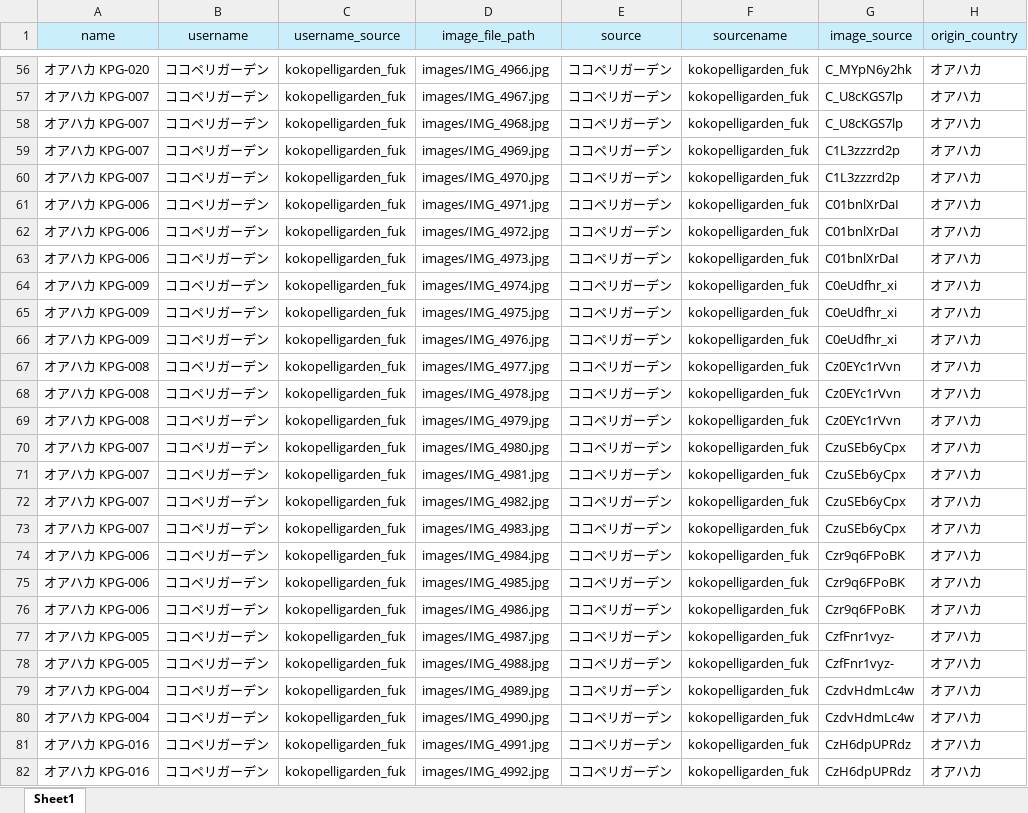
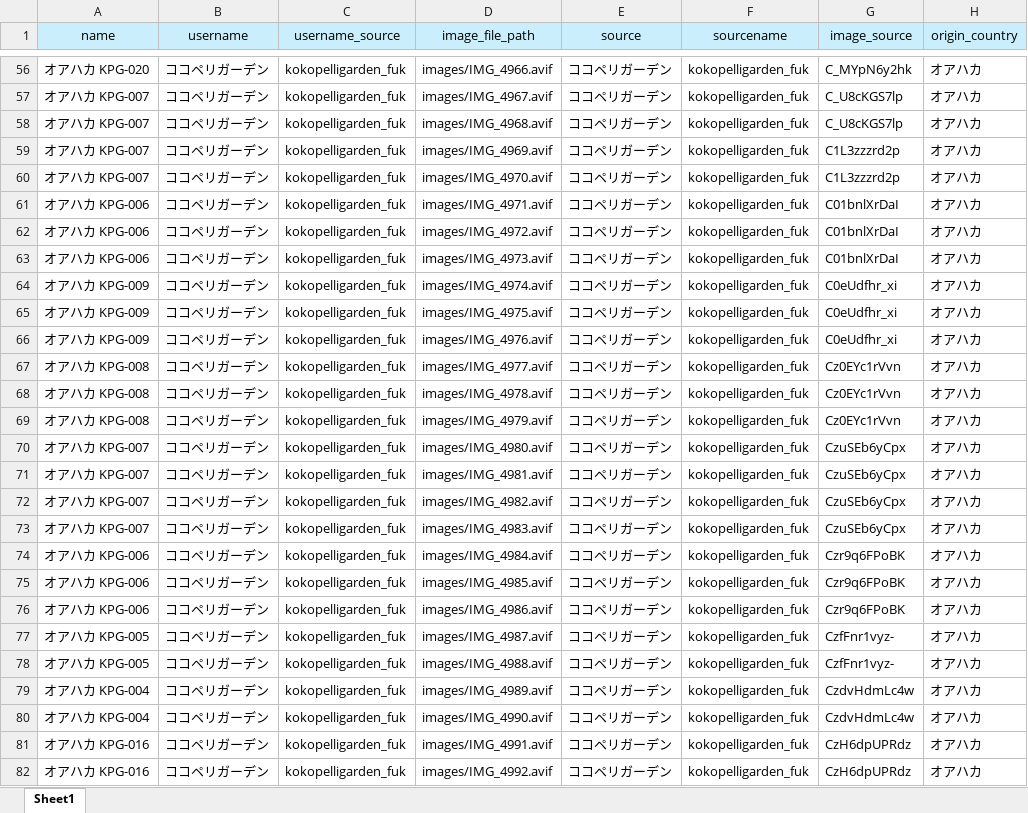
Before and after one commit to IggyRAW/agave-image-search-system, an Excel workbook: src/backend/excel/対応表.xlsx, sheet Sheet1, drawn as a sheet; only a part is shown, gaps mark what is left out; values as stored, in another font and other column widths than the file's, no borders; the diff covers the shown part only; the diff names each change by its address in the sheet, - before the commit and + after, or states it on an @@ line.

```diff
--- a/src/backend/excel/対応表.xlsx (sheet Sheet1)
+++ b/src/backend/excel/対応表.xlsx (sheet Sheet1)
-D56 (image_file_path): images/IMG_4966.jpg
+D56 (image_file_path): images/IMG_4966.avif
-D57 (image_file_path): images/IMG_4967.jpg
+D57 (image_file_path): images/IMG_4967.avif
-D58 (image_file_path): images/IMG_4968.jpg
+D58 (image_file_path): images/IMG_4968.avif
-D59 (image_file_path): images/IMG_4969.jpg
+D59 (image_file_path): images/IMG_4969.avif
-D60 (image_file_path): images/IMG_4970.jpg
+D60 (image_file_path): images/IMG_4970.avif
-D61 (image_file_path): images/IMG_4971.jpg
+D61 (image_file_path): images/IMG_4971.avif
-D62 (image_file_path): images/IMG_4972.jpg
+D62 (image_file_path): images/IMG_4972.avif
-D63 (image_file_path): images/IMG_4973.jpg
+D63 (image_file_path): images/IMG_4973.avif
-D64 (image_file_path): images/IMG_4974.jpg
+D64 (image_file_path): images/IMG_4974.avif
-D65 (image_file_path): images/IMG_4975.jpg
+D65 (image_file_path): images/IMG_4975.avif
-D66 (image_file_path): images/IMG_4976.jpg
+D66 (image_file_path): images/IMG_4976.avif
-D67 (image_file_path): images/IMG_4977.jpg
+D67 (image_file_path): images/IMG_4977.avif
-D68 (image_file_path): images/IMG_4978.jpg
+D68 (image_file_path): images/IMG_4978.avif
-D69 (image_file_path): images/IMG_4979.jpg
+D69 (image_file_path): images/IMG_4979.avif
-D70 (image_file_path): images/IMG_4980.jpg
+D70 (image_file_path): images/IMG_4980.avif
-D71 (image_file_path): images/IMG_4981.jpg
+D71 (image_file_path): images/IMG_4981.avif
-D72 (image_file_path): images/IMG_4982.jpg
+D72 (image_file_path): images/IMG_4982.avif
-D73 (image_file_path): images/IMG_4983.jpg
+D73 (image_file_path): images/IMG_4983.avif
-D74 (image_file_path): images/IMG_4984.jpg
+D74 (image_file_path): images/IMG_4984.avif
-D75 (image_file_path): images/IMG_4985.jpg
+D75 (image_file_path): images/IMG_4985.avif
-D76 (image_file_path): images/IMG_4986.jpg
+D76 (image_file_path): images/IMG_4986.avif
-D77 (image_file_path): images/IMG_4987.jpg
+D77 (image_file_path): images/IMG_4987.avif
-D78 (image_file_path): images/IMG_4988.jpg
+D78 (image_file_path): images/IMG_4988.avif
-D79 (image_file_path): images/IMG_4989.jpg
+D79 (image_file_path): images/IMG_4989.avif
-D80 (image_file_path): images/IMG_4990.jpg
+D80 (image_file_path): images/IMG_4990.avif
-D81 (image_file_path): images/IMG_4991.jpg
+D81 (image_file_path): images/IMG_4991.avif
-D82 (image_file_path): images/IMG_4992.jpg
+D82 (image_file_path): images/IMG_4992.avif
```
Also changed, not shown: 265 edited cells elsewhere in this sheet.
